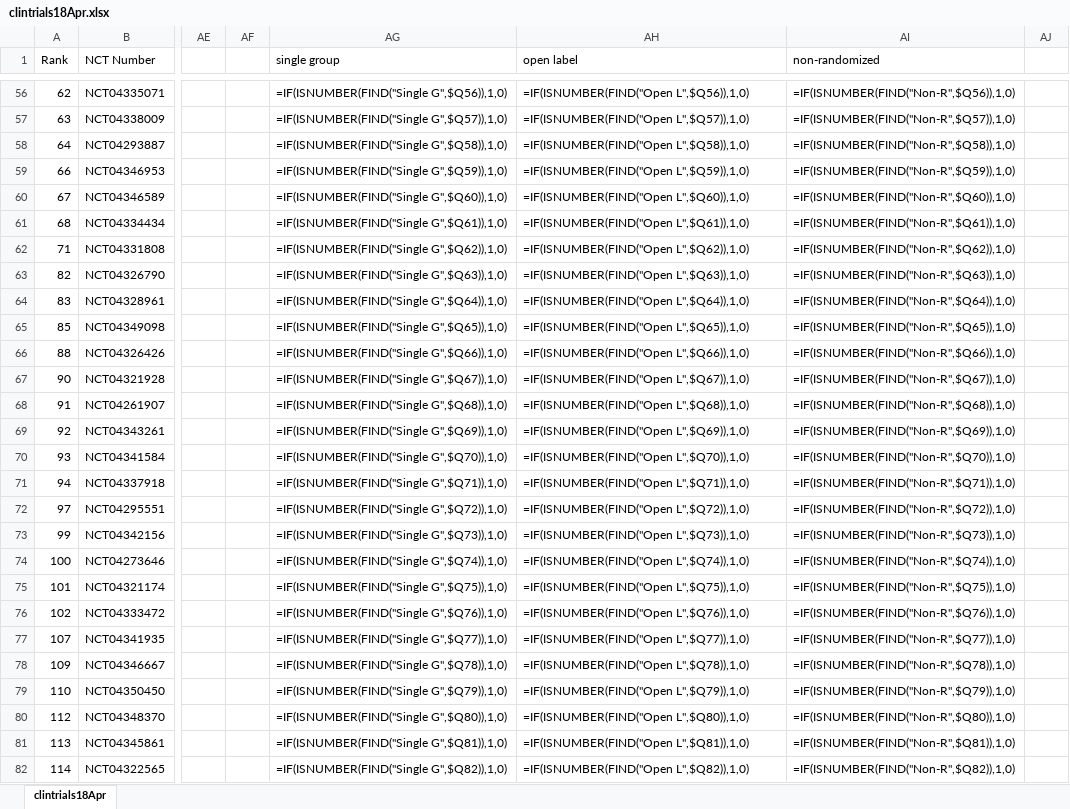
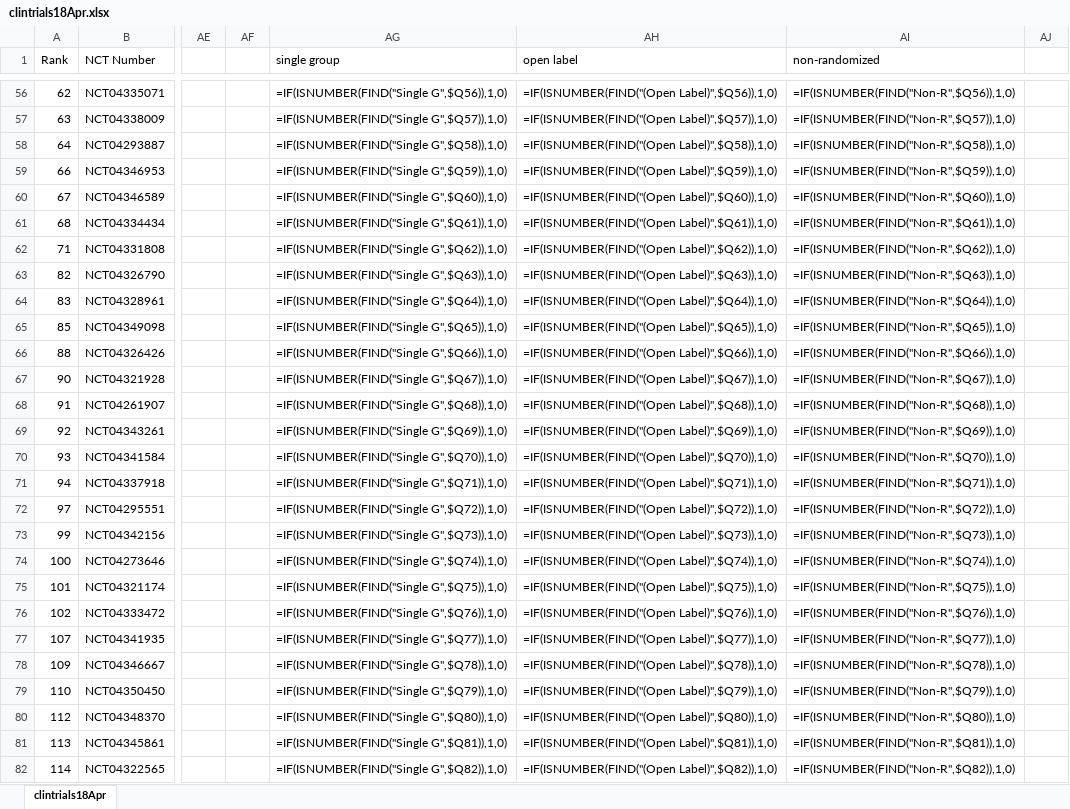
Before and after one commit to cgseife/nyccovid, an Excel workbook: excelsheets/clintrials18Apr.xlsx, sheet clintrials18Apr, drawn as a sheet; only a part is shown, gaps mark what is left out; values as stored, in another font and other column widths than the file's, no borders; formulas are shown in place of their values; the diff covers the shown part only; the diff names each change by its address in the sheet, - before the commit and + after, or states it on an @@ line.

```diff
--- a/excelsheets/clintrials18Apr.xlsx (sheet clintrials18Apr)
+++ b/excelsheets/clintrials18Apr.xlsx (sheet clintrials18Apr)
-AH56 (open label): =IF(ISNUMBER(FIND("Open L",$Q56)),1,0)
+AH56 (open label): =IF(ISNUMBER(FIND("(Open Label)",$Q56)),1,0)
-AH57 (open label): =IF(ISNUMBER(FIND("Open L",$Q57)),1,0)
+AH57 (open label): =IF(ISNUMBER(FIND("(Open Label)",$Q57)),1,0)
-AH58 (open label): =IF(ISNUMBER(FIND("Open L",$Q58)),1,0)
+AH58 (open label): =IF(ISNUMBER(FIND("(Open Label)",$Q58)),1,0)
-AH59 (open label): =IF(ISNUMBER(FIND("Open L",$Q59)),1,0)
+AH59 (open label): =IF(ISNUMBER(FIND("(Open Label)",$Q59)),1,0)
-AH60 (open label): =IF(ISNUMBER(FIND("Open L",$Q60)),1,0)
+AH60 (open label): =IF(ISNUMBER(FIND("(Open Label)",$Q60)),1,0)
-AH61 (open label): =IF(ISNUMBER(FIND("Open L",$Q61)),1,0)
+AH61 (open label): =IF(ISNUMBER(FIND("(Open Label)",$Q61)),1,0)
-AH62 (open label): =IF(ISNUMBER(FIND("Open L",$Q62)),1,0)
+AH62 (open label): =IF(ISNUMBER(FIND("(Open Label)",$Q62)),1,0)
-AH63 (open label): =IF(ISNUMBER(FIND("Open L",$Q63)),1,0)
+AH63 (open label): =IF(ISNUMBER(FIND("(Open Label)",$Q63)),1,0)
-AH64 (open label): =IF(ISNUMBER(FIND("Open L",$Q64)),1,0)
+AH64 (open label): =IF(ISNUMBER(FIND("(Open Label)",$Q64)),1,0)
-AH65 (open label): =IF(ISNUMBER(FIND("Open L",$Q65)),1,0)
+AH65 (open label): =IF(ISNUMBER(FIND("(Open Label)",$Q65)),1,0)
-AH66 (open label): =IF(ISNUMBER(FIND("Open L",$Q66)),1,0)
+AH66 (open label): =IF(ISNUMBER(FIND("(Open Label)",$Q66)),1,0)
-AH67 (open label): =IF(ISNUMBER(FIND("Open L",$Q67)),1,0)
+AH67 (open label): =IF(ISNUMBER(FIND("(Open Label)",$Q67)),1,0)
-AH68 (open label): =IF(ISNUMBER(FIND("Open L",$Q68)),1,0)
+AH68 (open label): =IF(ISNUMBER(FIND("(Open Label)",$Q68)),1,0)
-AH69 (open label): =IF(ISNUMBER(FIND("Open L",$Q69)),1,0)
+AH69 (open label): =IF(ISNUMBER(FIND("(Open Label)",$Q69)),1,0)
-AH70 (open label): =IF(ISNUMBER(FIND("Open L",$Q70)),1,0)
+AH70 (open label): =IF(ISNUMBER(FIND("(Open Label)",$Q70)),1,0)
-AH71 (open label): =IF(ISNUMBER(FIND("Open L",$Q71)),1,0)
+AH71 (open label): =IF(ISNUMBER(FIND("(Open Label)",$Q71)),1,0)
-AH72 (open label): =IF(ISNUMBER(FIND("Open L",$Q72)),1,0)
+AH72 (open label): =IF(ISNUMBER(FIND("(Open Label)",$Q72)),1,0)
-AH73 (open label): =IF(ISNUMBER(FIND("Open L",$Q73)),1,0)
+AH73 (open label): =IF(ISNUMBER(FIND("(Open Label)",$Q73)),1,0)
-AH74 (open label): =IF(ISNUMBER(FIND("Open L",$Q74)),1,0)
+AH74 (open label): =IF(ISNUMBER(FIND("(Open Label)",$Q74)),1,0)
-AH75 (open label): =IF(ISNUMBER(FIND("Open L",$Q75)),1,0)
+AH75 (open label): =IF(ISNUMBER(FIND("(Open Label)",$Q75)),1,0)
-AH76 (open label): =IF(ISNUMBER(FIND("Open L",$Q76)),1,0)
+AH76 (open label): =IF(ISNUMBER(FIND("(Open Label)",$Q76)),1,0)
-AH77 (open label): =IF(ISNUMBER(FIND("Open L",$Q77)),1,0)
+AH77 (open label): =IF(ISNUMBER(FIND("(Open Label)",$Q77)),1,0)
-AH78 (open label): =IF(ISNUMBER(FIND("Open L",$Q78)),1,0)
+AH78 (open label): =IF(ISNUMBER(FIND("(Open Label)",$Q78)),1,0)
-AH79 (open label): =IF(ISNUMBER(FIND("Open L",$Q79)),1,0)
+AH79 (open label): =IF(ISNUMBER(FIND("(Open Label)",$Q79)),1,0)
-AH80 (open label): =IF(ISNUMBER(FIND("Open L",$Q80)),1,0)
+AH80 (open label): =IF(ISNUMBER(FIND("(Open Label)",$Q80)),1,0)
-AH81 (open label): =IF(ISNUMBER(FIND("Open L",$Q81)),1,0)
+AH81 (open label): =IF(ISNUMBER(FIND("(Open Label)",$Q81)),1,0)
-AH82 (open label): =IF(ISNUMBER(FIND("Open L",$Q82)),1,0)
+AH82 (open label): =IF(ISNUMBER(FIND("(Open Label)",$Q82)),1,0)
```
Also changed, not shown: 198 edited cells elsewhere in this sheet, 8 other files.
